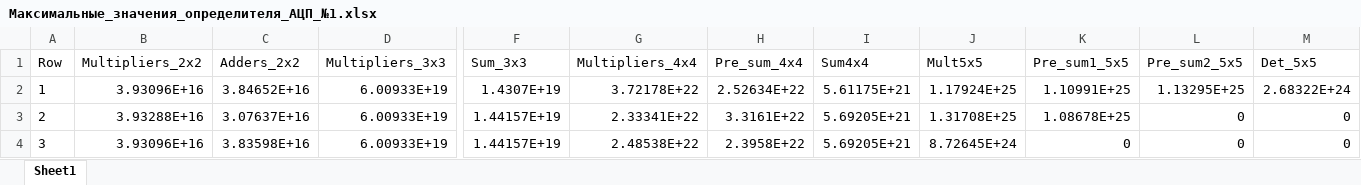
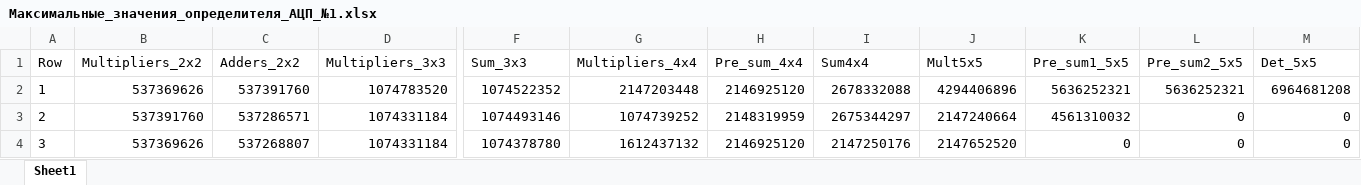
Before and after one commit to foundalex/adc, an Excel workbook: src/width_txt/Максимальные_значения_определителя_АЦП_№1.xlsx, sheet Sheet1, drawn as a sheet; only a part is shown, gaps mark what is left out; values as stored, in another font and other column widths than the file's, no borders; the diff covers the shown part only; the diff names each change by its address in the sheet, - before the commit and + after, or states it on an @@ line.

```diff
--- a/src/width_txt/Максимальные_значения_определителя_АЦП_№1.xlsx (sheet Sheet1)
+++ b/src/width_txt/Максимальные_значения_определителя_АЦП_№1.xlsx (sheet Sheet1)
-B2 (Multipliers_2x2): 3.93096E+16
+B2 (Multipliers_2x2): 537369626
-C2 (Adders_2x2): 3.84652E+16
+C2 (Adders_2x2): 537391760
-D2 (Multipliers_3x3): 6.00933E+19
+D2 (Multipliers_3x3): 1074783520
-F2 (Sum_3x3): 1.4307E+19
+F2 (Sum_3x3): 1074522352
-G2 (Multipliers_4x4): 3.72178E+22
+G2 (Multipliers_4x4): 2147203448
-H2 (Pre_sum_4x4): 2.52634E+22
+H2 (Pre_sum_4x4): 2146925120
-I2 (Sum4x4): 5.61175E+21
+I2 (Sum4x4): 2678332088
-J2 (Mult5x5): 1.17924E+25
+J2 (Mult5x5): 4294406896
-K2 (Pre_sum1_5x5): 1.10991E+25
+K2 (Pre_sum1_5x5): 5636252321
-L2 (Pre_sum2_5x5): 1.13295E+25
+L2 (Pre_sum2_5x5): 5636252321
-M2 (Det_5x5): 2.68322E+24
+M2 (Det_5x5): 6964681208
-B3 (Multipliers_2x2): 3.93288E+16
+B3 (Multipliers_2x2): 537391760
-C3 (Adders_2x2): 3.07637E+16
+C3 (Adders_2x2): 537286571
-D3:D4 (Multipliers_3x3): 6.00933E+19
+D3:D4 (Multipliers_3x3): 1074331184
-F3 (Sum_3x3): 1.44157E+19
+F3 (Sum_3x3): 1074493146
-G3 (Multipliers_4x4): 2.33341E+22
+G3 (Multipliers_4x4): 1074739252
-H3 (Pre_sum_4x4): 3.3161E+22
+H3 (Pre_sum_4x4): 2148319959
-I3 (Sum4x4): 5.69205E+21
+I3 (Sum4x4): 2675344297
-J3 (Mult5x5): 1.31708E+25
+J3 (Mult5x5): 2147240664
-K3 (Pre_sum1_5x5): 1.08678E+25
+K3 (Pre_sum1_5x5): 4561310032
-B4 (Multipliers_2x2): 3.93096E+16
+B4 (Multipliers_2x2): 537369626
-C4 (Adders_2x2): 3.83598E+16
+C4 (Adders_2x2): 537268807
-F4 (Sum_3x3): 1.44157E+19
+F4 (Sum_3x3): 1074378780
-G4 (Multipliers_4x4): 2.48538E+22
+G4 (Multipliers_4x4): 1612437132
-H4 (Pre_sum_4x4): 2.3958E+22
+H4 (Pre_sum_4x4): 2146925120
-I4 (Sum4x4): 5.69205E+21
+I4 (Sum4x4): 2147250176
-J4 (Mult5x5): 8.72645E+24
+J4 (Mult5x5): 2147652520
```
Also changed, not shown: 86 edited cells elsewhere in this sheet, src/width_txt/Максимальные_значения_определителя_АЦП_№2.xlsx, src/width_txt/Максимальные_значения_определителя_АЦП_№3.xlsx, 23 other files.
